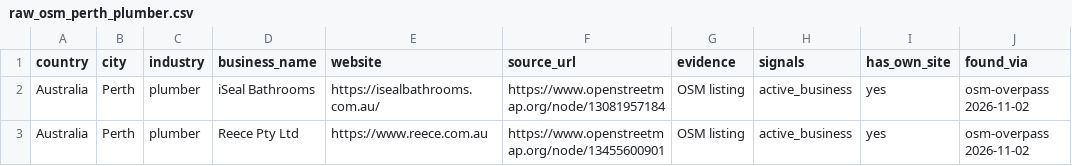
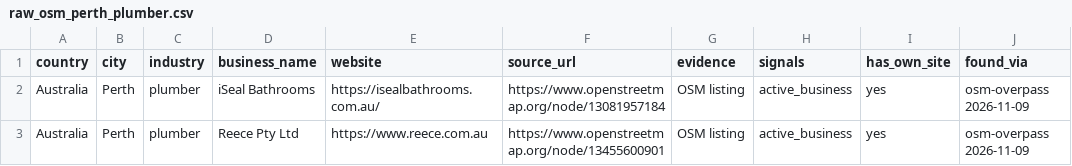
Before and after one commit to zoushunyu144000-ui/logos-growth, a CSV file: leads/raw_osm_perth_plumber.csv, drawn as a sheet.

```diff
--- a/leads/raw_osm_perth_plumber.csv
+++ b/leads/raw_osm_perth_plumber.csv
@@ -1,3 +1,3 @@
 country,city,industry,business_name,website,source_url,evidence,signals,has_own_site,found_via
-Australia,Perth,plumber,iSeal Bathrooms,https://isealbathrooms.com.au/,https://www.openstreetmap.org/node/13081957184,OSM listing,active_business,yes,osm-overpass 2026-11-02
-Australia,Perth,plumber,Reece Pty Ltd,https://www.reece.com.au,https://www.openstreetmap.org/node/13455600901,OSM listing,active_business,yes,osm-overpass 2026-11-02
+Australia,Perth,plumber,iSeal Bathrooms,https://isealbathrooms.com.au/,https://www.openstreetmap.org/node/13081957184,OSM listing,active_business,yes,osm-overpass 2026-11-09
+Australia,Perth,plumber,Reece Pty Ltd,https://www.reece.com.au,https://www.openstreetmap.org/node/13455600901,OSM listing,active_business,yes,osm-overpass 2026-11-09
```
Also changed, not shown: leads/master.csv, leads/raw_osm_adelaide_physio.csv, 2 other files.
